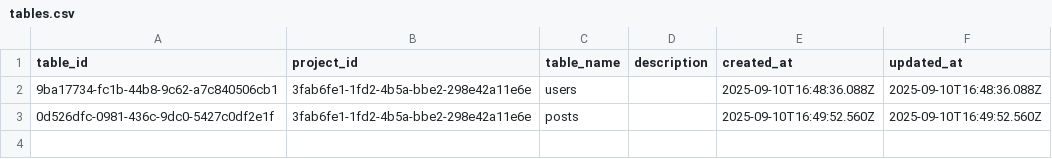
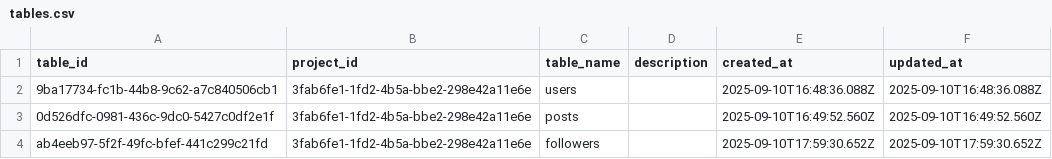
Before and after one commit to Sumith2104/Flux-ServerBased, a CSV file: src/database/8552b513-c178-4c55-b95e-0527bb1e1bb3/3fab6fe1-1fd2-4b5a-bbe2-298e42a11e6e/tables.csv, drawn as a sheet.

```diff
--- a/src/database/8552b513-c178-4c55-b95e-0527bb1e1bb3/3fab6fe1-1fd2-4b5a-bbe2-298e42a11e6e/tables.csv
+++ b/src/database/8552b513-c178-4c55-b95e-0527bb1e1bb3/3fab6fe1-1fd2-4b5a-bbe2-298e42a11e6e/tables.csv
@@ -3 +3,2 @@ table_id,project_id,table_name,description,created_at,updated_at
 0d526dfc-0981-436c-9dc0-5427c0df2e1f,3fab6fe1-1fd2-4b5a-bbe2-298e42a11e6e,"posts","",2025-09-10T16:49:52.560Z,2025-09-10T16:49:52.560Z
+ab4eeb97-5f2f-49fc-bfef-441c299c21fd,3fab6fe1-1fd2-4b5a-bbe2-298e42a11e6e,"followers","",2025-09-10T17:59:30.652Z,2025-09-10T17:59:30.652Z
```
Also changed, not shown: src/database/8552b513-c178-4c55-b95e-0527bb1e1bb3/3fab6fe1-1fd2-4b5a-bbe2-298e42a11e6e/columns.csv, src/database/8552b513-c178-4c55-b95e-0527bb1e1bb3/3fab6fe1-1fd2-4b5a-bbe2-298e42a11e6e/constraints.csv, 3 other files.
